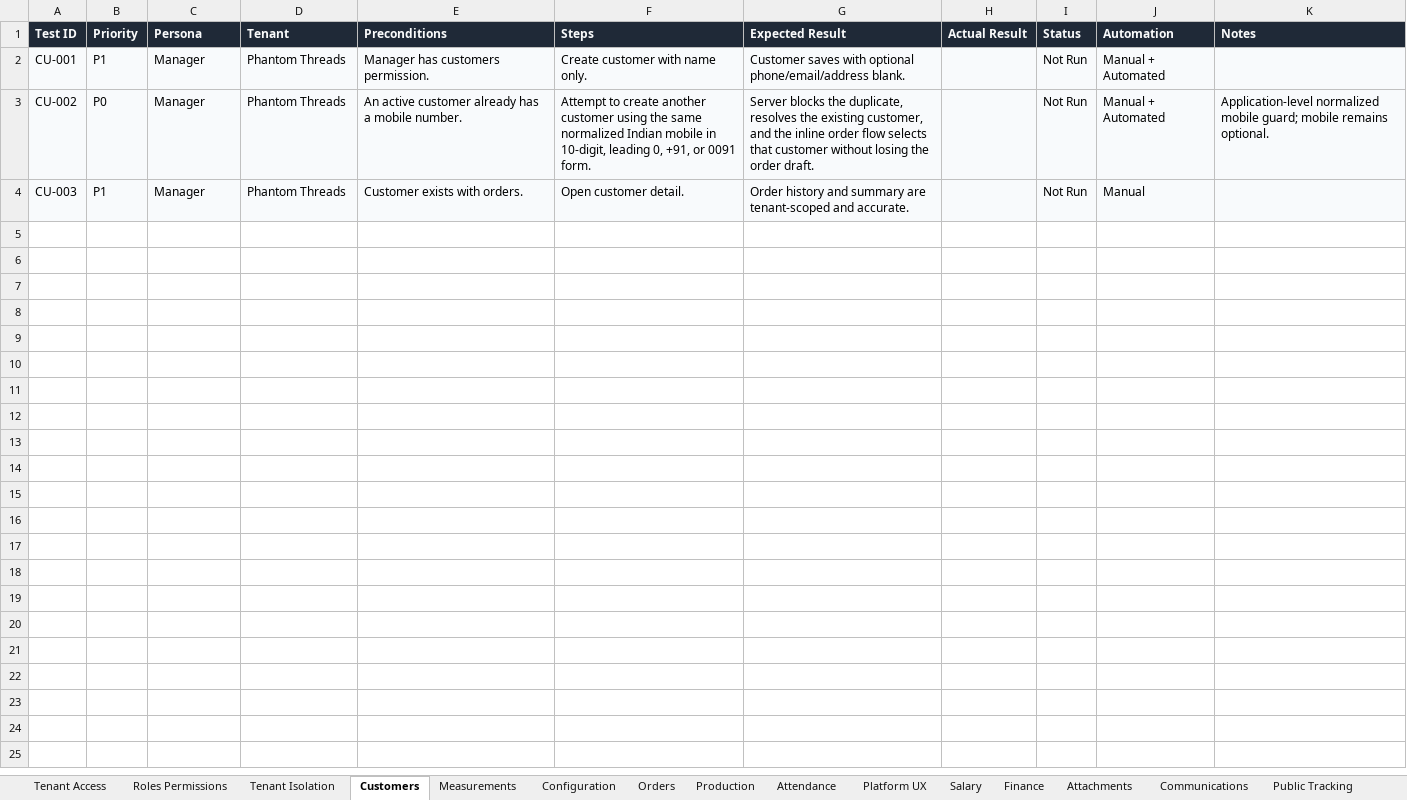
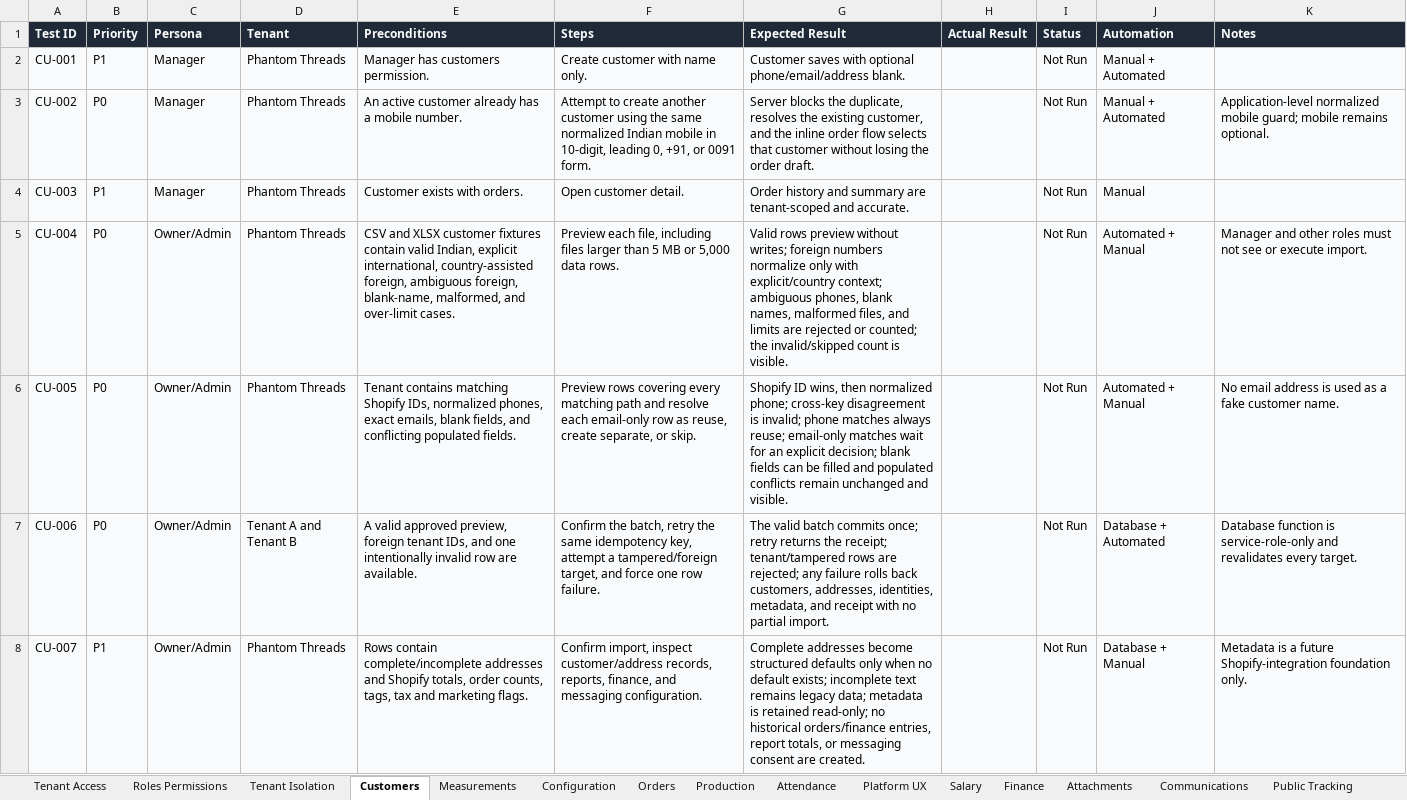
Before and after one commit to Abhijit-sai/os-plus, an Excel workbook: docs/OS_PLUS_QA_Test_Matrix.xlsx, sheet Customers, drawn as a sheet; values as stored, in another font and other column widths than the file's, no borders; table styles not drawn; the diff names each change by its address in the sheet, - before the commit and + after, or states it on an @@ line.

Commit message:
Add tenant-safe customer file import

```diff
--- a/docs/OS_PLUS_QA_Test_Matrix.xlsx (sheet Customers)
+++ b/docs/OS_PLUS_QA_Test_Matrix.xlsx (sheet Customers)
+row 5: CU-004 | P0 | Owner/Admin | Phantom Threads | CSV and XLSX customer fixtures contain valid Indian, explicit international, country-assisted foreign, ambiguous foreign, blank-name, malformed, and over-limit cases. | Preview each file, including files larger than 5 MB or 5,000 data rows. | Valid rows preview without writes; foreign numbers normalize only with explicit/country context; ambiguous phones, blank names, malformed files, and limits are rejected or counted; the invalid/skipped count is visible. |  | Not Run | Automated + Manual | Manager and other roles must not see or execute import.
+row 6: CU-005 | P0 | Owner/Admin | Phantom Threads | Tenant contains matching Shopify IDs, normalized phones, exact emails, blank fields, and conflicting populated fields. | Preview rows covering every matching path and resolve each email-only row as reuse, create separate, or skip. | Shopify ID wins, then normalized phone; cross-key disagreement is invalid; phone matches always reuse; email-only matches wait for an explicit decision; blank fields can be filled and populated conflicts remain unchanged and visible. |  | Not Run | Automated + Manual | No email address is used as a fake customer name.
+row 7: CU-006 | P0 | Owner/Admin | Tenant A and Tenant B | A valid approved preview, foreign tenant IDs, and one intentionally invalid row are available. | Confirm the batch, retry the same idempotency key, attempt a tampered/foreign target, and force one row failure. | The valid batch commits once; retry returns the receipt; tenant/tampered rows are rejected; any failure rolls back customers, addresses, identities, metadata, and receipt with no partial import. |  | Not Run | Database + Automated | Database function is service-role-only and revalidates every target.
+row 8: CU-007 | P1 | Owner/Admin | Phantom Threads | Rows contain complete/incomplete addresses and Shopify totals, order counts, tags, tax and marketing flags. | Confirm import, inspect customer/address records, reports, finance, and messaging configuration. | Complete addresses become structured defaults only when no default exists; incomplete text remains legacy data; metadata is retained read-only; no historical orders/finance entries, report totals, or messaging consent are created. |  | Not Run | Database + Manual | Metadata is a future Shopify-integration foundation only.
```
Also changed, not shown: 33 other files.
